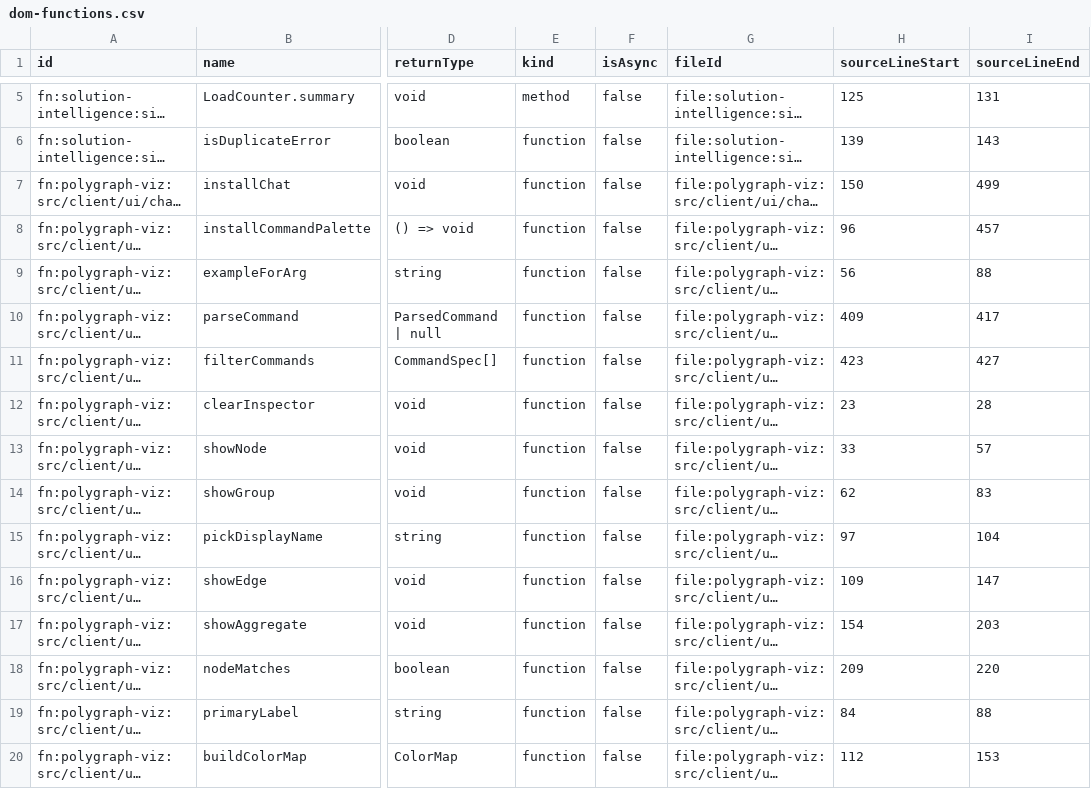
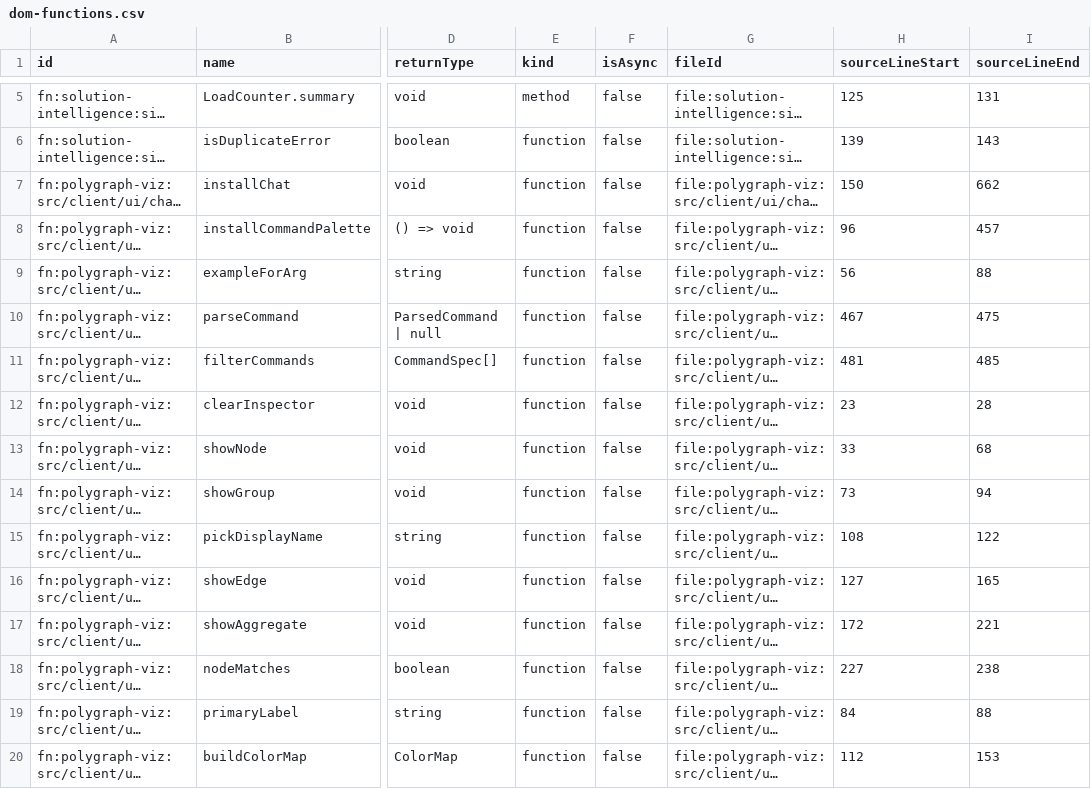
Before and after one commit to wfredricks/solution-intelligence, a CSV file: sig-build/load/csv/dom-functions.csv, drawn as a sheet; only a part is shown, gaps mark what is left out; long unchanged cells end in …; the diff covers the shown part only; the diff names each change by its address in the sheet, - before the commit and + after, or states it on an @@ line.

```diff
--- a/sig-build/load/csv/dom-functions.csv
+++ b/sig-build/load/csv/dom-functions.csv
-I7 (sourceLineEnd): 499
+I7 (sourceLineEnd): 662
-H10 (sourceLineStart): 409
+H10 (sourceLineStart): 467
-I10 (sourceLineEnd): 417
+I10 (sourceLineEnd): 475
-H11 (sourceLineStart): 423
+H11 (sourceLineStart): 481
-I11 (sourceLineEnd): 427
+I11 (sourceLineEnd): 485
-I13 (sourceLineEnd): 57
+I13 (sourceLineEnd): 68
-H14 (sourceLineStart): 62
+H14 (sourceLineStart): 73
-I14 (sourceLineEnd): 83
+I14 (sourceLineEnd): 94
-H15 (sourceLineStart): 97
+H15 (sourceLineStart): 108
-I15 (sourceLineEnd): 104
+I15 (sourceLineEnd): 122
-H16 (sourceLineStart): 109
+H16 (sourceLineStart): 127
-I16 (sourceLineEnd): 147
+I16 (sourceLineEnd): 165
-H17 (sourceLineStart): 154
+H17 (sourceLineStart): 172
-I17 (sourceLineEnd): 203
+I17 (sourceLineEnd): 221
-H18 (sourceLineStart): 209
+H18 (sourceLineStart): 227
-I18 (sourceLineEnd): 220
+I18 (sourceLineEnd): 238
```
Also changed, not shown: 7 added rows and 14 edited cells elsewhere in this file, sig-build/load/csv/dom-alt-flows.csv, sig-build/load/csv/dom-call-outs.csv, 3 other files.
